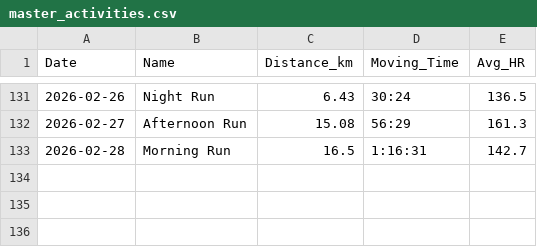
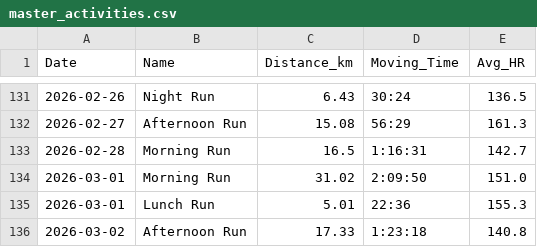
Before and after one commit to dhatton96/marathon-training-tracker, a CSV file: master_activities.csv, drawn as a sheet; only a part is shown, gaps mark what is left out; the diff names each change by its address in the sheet, - before the commit and + after, or states it on an @@ line.

```diff
--- a/master_activities.csv
+++ b/master_activities.csv
+row 134: 2026-03-01 | Morning Run | 31.02 | 2:09:50 | 151.0
+row 135: 2026-03-01 | Lunch Run | 5.01 | 22:36 | 155.3
+row 136: 2026-03-02 | Afternoon Run | 17.33 | 1:23:18 | 140.8
```
Also changed, not shown: 2 other files.
